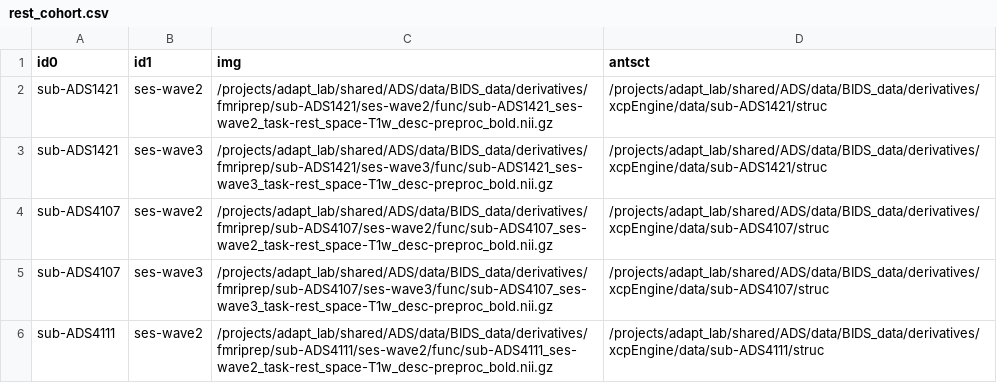
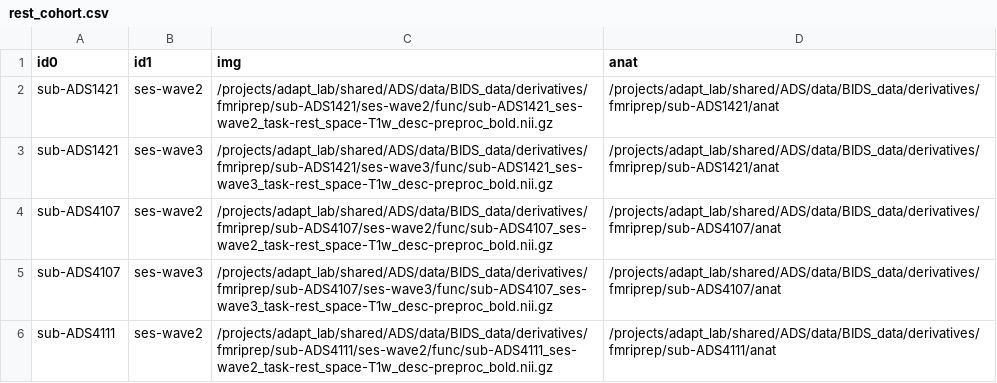
Before and after one commit to uo-adapt/ADS_Scripts, a CSV file: rsfMRI/xcpEngine/rest_cohort.csv, drawn as a sheet.

Commit message:
mc

```diff
--- a/rsfMRI/xcpEngine/rest_cohort.csv
+++ b/rsfMRI/xcpEngine/rest_cohort.csv
@@ -1,6 +1,6 @@
-id0,id1,img,antsct
-sub-ADS1421,ses-wave2,/projects/adapt_lab/shared/ADS/data/BIDS_data/derivatives/fmriprep/sub-ADS1421/ses-wave2/func/sub-ADS1421_ses-wave2_task-rest_space-T1w_desc-preproc_bold.nii.gz,/projects/adapt_lab/shared/ADS/data/BIDS_data/derivatives/xcpEngine/data/sub-ADS1421/struc
-sub-ADS1421,ses-wave3,/projects/adapt_lab/shared/ADS/data/BIDS_data/derivatives/fmriprep/sub-ADS1421/ses-wave3/func/sub-ADS1421_ses-wave3_task-rest_space-T1w_desc-preproc_bold.nii.gz,/projects/adapt_lab/shared/ADS/data/BIDS_data/derivatives/xcpEngine/data/sub-ADS1421/struc
-sub-ADS4107,ses-wave2,/projects/adapt_lab/shared/ADS/data/BIDS_data/derivatives/fmriprep/sub-ADS4107/ses-wave2/func/sub-ADS4107_ses-wave2_task-rest_space-T1w_desc-preproc_bold.nii.gz,/projects/adapt_lab/shared/ADS/data/BIDS_data/derivatives/xcpEngine/data/sub-ADS4107/struc
-sub-ADS4107,ses-wave3,/projects/adapt_lab/shared/ADS/data/BIDS_data/derivatives/fmriprep/sub-ADS4107/ses-wave3/func/sub-ADS4107_ses-wave3_task-rest_space-T1w_desc-preproc_bold.nii.gz,/projects/adapt_lab/shared/ADS/data/BIDS_data/derivatives/xcpEngine/data/sub-ADS4107/struc
-sub-ADS4111,ses-wave2,/projects/adapt_lab/shared/ADS/data/BIDS_data/derivatives/fmriprep/sub-ADS4111/ses-wave2/func/sub-ADS4111_ses-wave2_task-rest_space-T1w_desc-preproc_bold.nii.gz,/projects/adapt_lab/shared/ADS/data/BIDS_data/derivatives/xcpEngine/data/sub-ADS4111/struc
+id0,id1,img,anat
+sub-ADS1421,ses-wave2,/projects/adapt_lab/shared/ADS/data/BIDS_data/derivatives/fmriprep/sub-ADS1421/ses-wave2/func/sub-ADS1421_ses-wave2_task-rest_space-T1w_desc-preproc_bold.nii.gz,/projects/adapt_lab/shared/ADS/data/BIDS_data/derivatives/fmriprep/sub-ADS1421/anat
+sub-ADS1421,ses-wave3,/projects/adapt_lab/shared/ADS/data/BIDS_data/derivatives/fmriprep/sub-ADS1421/ses-wave3/func/sub-ADS1421_ses-wave3_task-rest_space-T1w_desc-preproc_bold.nii.gz,/projects/adapt_lab/shared/ADS/data/BIDS_data/derivatives/fmriprep/sub-ADS1421/anat
+sub-ADS4107,ses-wave2,/projects/adapt_lab/shared/ADS/data/BIDS_data/derivatives/fmriprep/sub-ADS4107/ses-wave2/func/sub-ADS4107_ses-wave2_task-rest_space-T1w_desc-preproc_bold.nii.gz,/projects/adapt_lab/shared/ADS/data/BIDS_data/derivatives/fmriprep/sub-ADS4107/anat
+sub-ADS4107,ses-wave3,/projects/adapt_lab/shared/ADS/data/BIDS_data/derivatives/fmriprep/sub-ADS4107/ses-wave3/func/sub-ADS4107_ses-wave3_task-rest_space-T1w_desc-preproc_bold.nii.gz,/projects/adapt_lab/shared/ADS/data/BIDS_data/derivatives/fmriprep/sub-ADS4107/anat
+sub-ADS4111,ses-wave2,/projects/adapt_lab/shared/ADS/data/BIDS_data/derivatives/fmriprep/sub-ADS4111/ses-wave2/func/sub-ADS4111_ses-wave2_task-rest_space-T1w_desc-preproc_bold.nii.gz,/projects/adapt_lab/shared/ADS/data/BIDS_data/derivatives/fmriprep/sub-ADS4111/anat
```
